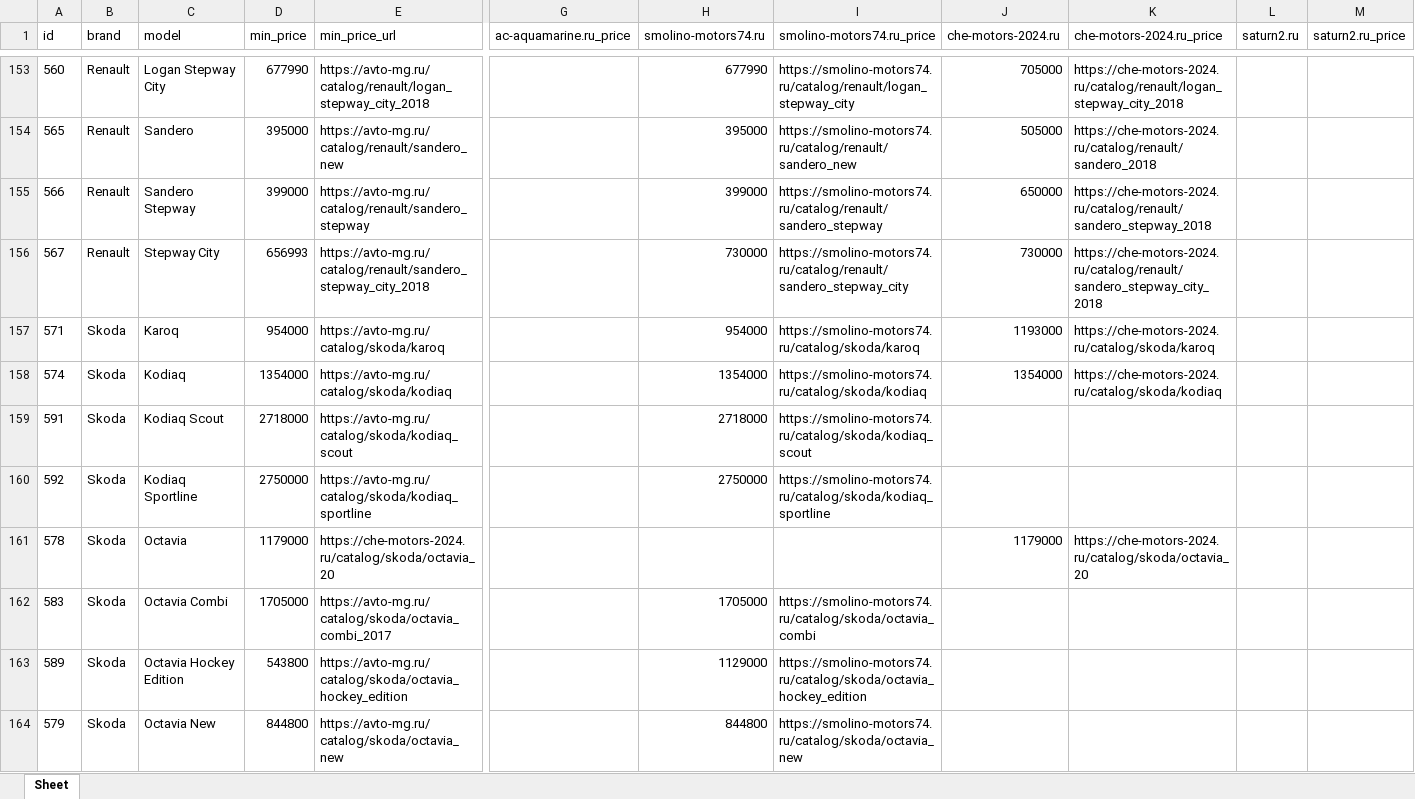
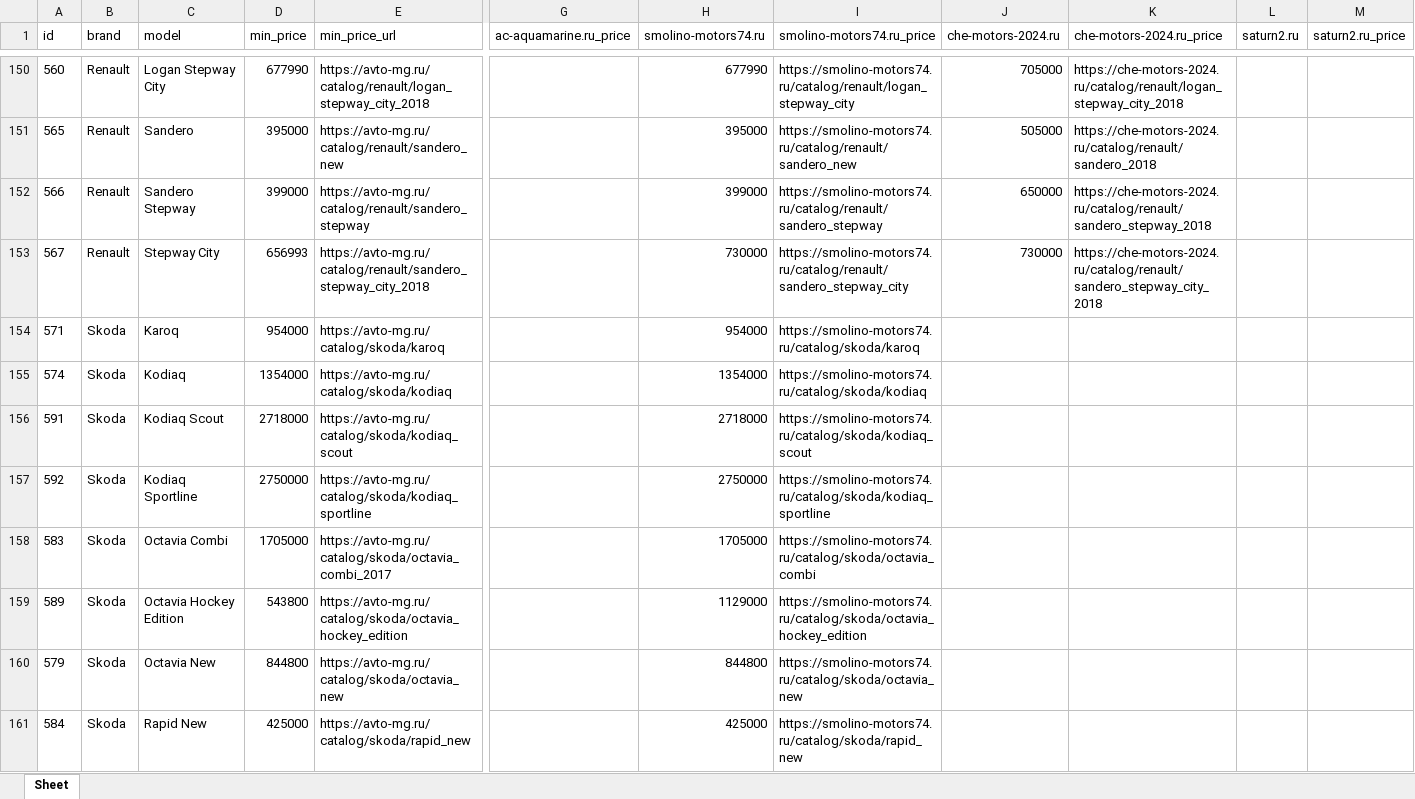
Before and after one commit to AlekseyNushtaev/AutoPars010824, an Excel workbook: xlsx/chelyabinsk.xlsx, sheet Sheet, drawn as a sheet; only a part is shown, gaps mark what is left out; the shorter side is filled out with more unchanged rows; values as stored, in another font and other column widths than the file's, no borders; removed rows and columns are numbered as before the commit, all else as after; rows hold the shown columns only; the diff covers the shown part only; the diff names each change by its address in the sheet, - before the commit and + after, or states it on an @@ line.

```diff
--- a/xlsx/chelyabinsk.xlsx (sheet Sheet)
+++ b/xlsx/chelyabinsk.xlsx (sheet Sheet)
-J154 (che-motors-2024.ru): 1193000
+J154 (che-motors-2024.ru): (empty)
-K154 (che-motors-2024.ru_price): https://che-motors-2024.ru/catalog/skoda/karoq
+K154 (che-motors-2024.ru_price): (empty)
-J155 (che-motors-2024.ru): 1354000
+J155 (che-motors-2024.ru): (empty)
-K155 (che-motors-2024.ru_price): https://che-motors-2024.ru/catalog/skoda/kodiaq
+K155 (che-motors-2024.ru_price): (empty)
-row 161: 578 | Skoda | Octavia | 1179000 | https://che-motors-2024.ru/catalog/skoda/octavia_20 |  |  |  | 1179000 | https://che-motors-2024.ru/catalog/skoda/octavia_20
```
Also changed, not shown: 2 added rows, 9 removed rows and 130 edited cells elsewhere in this sheet, id.xlsx, xlsx/ekaterinburg.xlsx, 19 other files.
